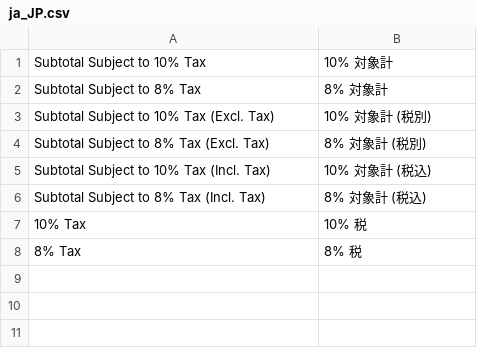
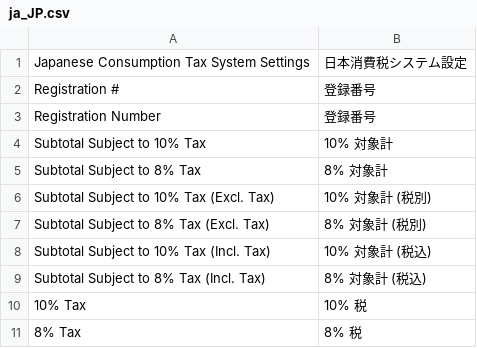
Before and after one commit to magento/magento-japan-tax, a CSV file: i18n/ja_JP.csv, drawn as a sheet.

Commit message:
ASJDMA-950: Add registration number to invoices (#18)
* Add registration number field

* Add InvoicePlugin and change directory names

* Inject InvoiceSystemConfig

* Add registration number to PDF invoices

```diff
--- a/i18n/ja_JP.csv
+++ b/i18n/ja_JP.csv
@@ -1 +1,4 @@
+"Japanese Consumption Tax System Settings","日本消費税システム設定"
+"Registration # ","登録番号 "
+"Registration Number","登録番号"
 "Subtotal Subject to 10% Tax","10% 対象計"
```
Also changed, not shown: 7 other files.
